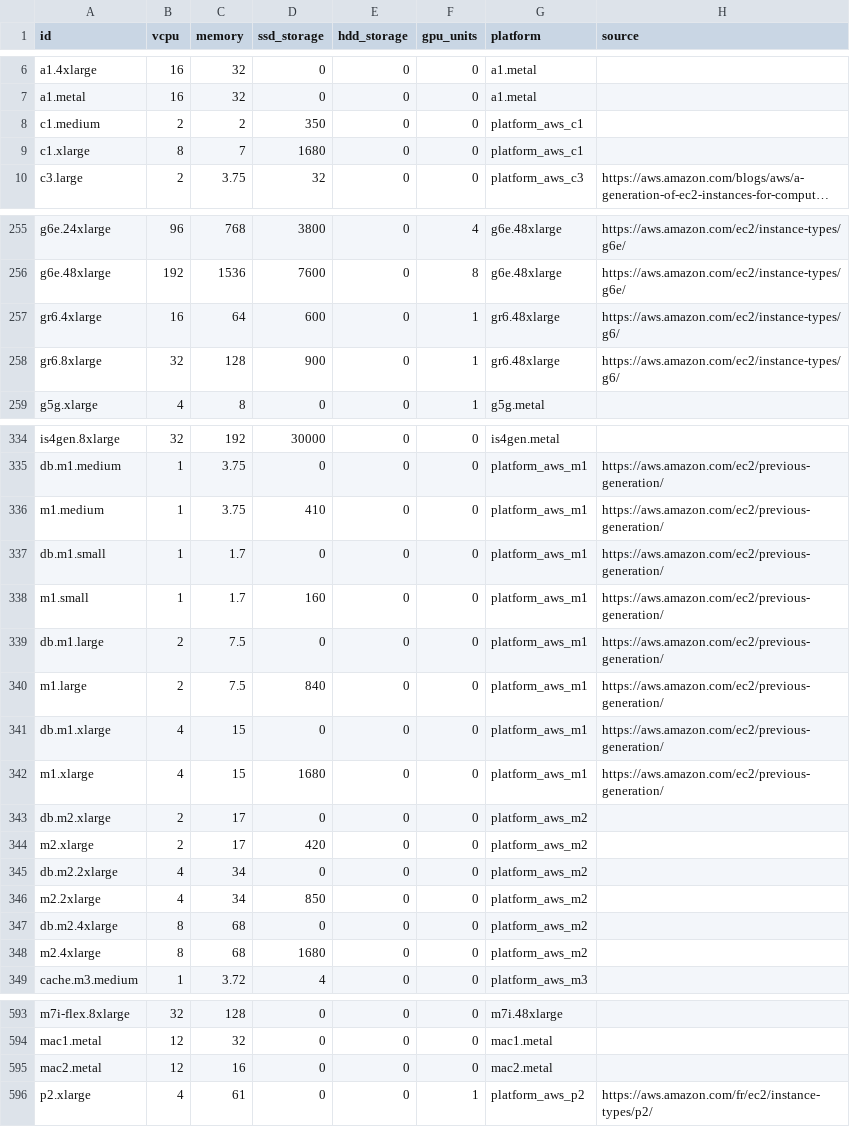
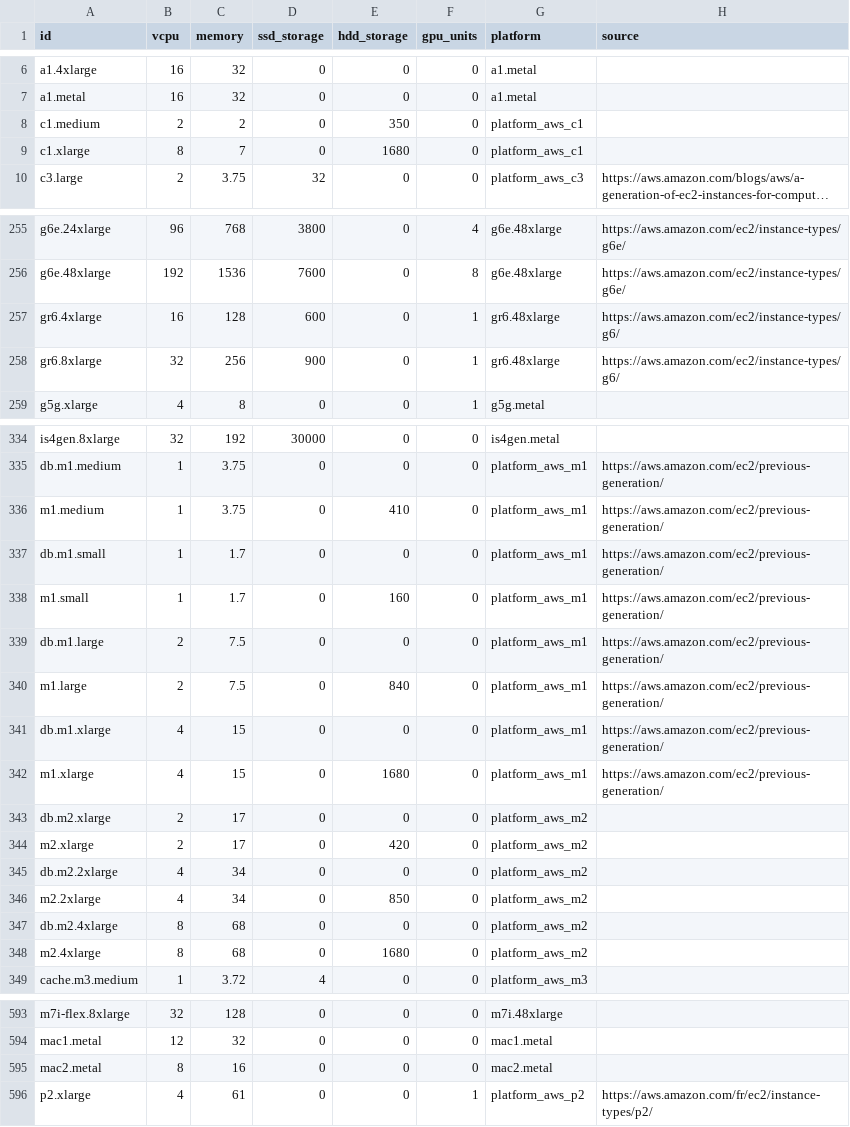
Before and after one commit to Boavizta/boaviztapi, a CSV file: boaviztapi/data/archetypes/cloud/aws.csv, drawn as a sheet; only a part is shown, gaps mark what is left out; long unchanged cells end in …; the diff names each change by its address in the sheet, - before the commit and + after, or states it on an @@ line.

```diff
--- a/boaviztapi/data/archetypes/cloud/aws.csv
+++ b/boaviztapi/data/archetypes/cloud/aws.csv
-D8 (ssd_storage): 350
+D8 (ssd_storage): 0
-E8 (hdd_storage): 0
+E8 (hdd_storage): 350
-D9 (ssd_storage): 1680
+D9 (ssd_storage): 0
-E9 (hdd_storage): 0
+E9 (hdd_storage): 1680
-C257 (memory): 64
+C257 (memory): 128
-C258 (memory): 128
+C258 (memory): 256
-D336 (ssd_storage): 410
+D336 (ssd_storage): 0
-E336 (hdd_storage): 0
+E336 (hdd_storage): 410
-D338 (ssd_storage): 160
+D338 (ssd_storage): 0
-E338 (hdd_storage): 0
+E338 (hdd_storage): 160
-D340 (ssd_storage): 840
+D340 (ssd_storage): 0
-E340 (hdd_storage): 0
+E340 (hdd_storage): 840
-D342 (ssd_storage): 1680
+D342 (ssd_storage): 0
-E342 (hdd_storage): 0
+E342 (hdd_storage): 1680
-D344 (ssd_storage): 420
+D344 (ssd_storage): 0
-E344 (hdd_storage): 0
+E344 (hdd_storage): 420
-D346 (ssd_storage): 850
+D346 (ssd_storage): 0
-E346 (hdd_storage): 0
+E346 (hdd_storage): 850
-D348 (ssd_storage): 1680
+D348 (ssd_storage): 0
-E348 (hdd_storage): 0
+E348 (hdd_storage): 1680
-B595 (vcpu): 12
+B595 (vcpu): 8
```
Also changed, not shown: 2 other files.
